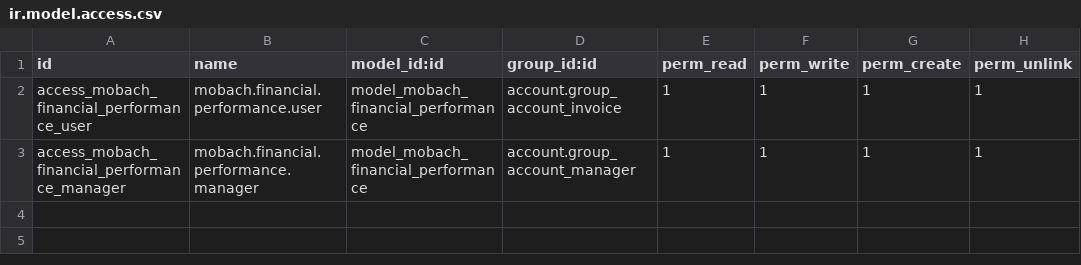
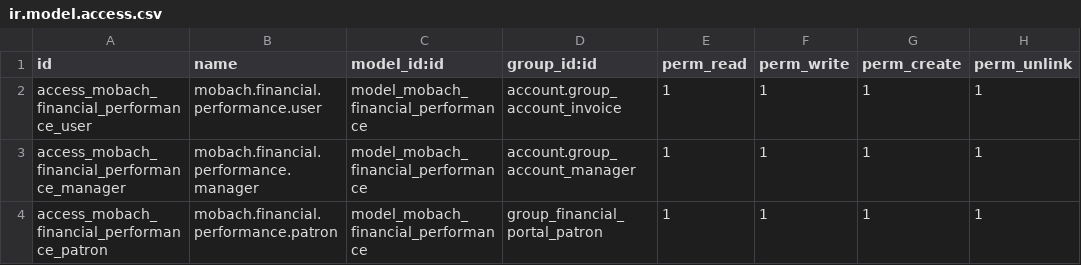
Before and after one commit to Manasdedieu/MOBACH, a CSV file: MOBACH_ODOO_CUSTOM/mobach_financial_portal/security/ir.model.access.csv, drawn as a sheet.

Commit message:
https://github.com/Manasdedieu/MOBACH/issues/26 [retour teste] retirer les avoir client et fournisseur et ajouter un groupe pour le patrotron du groupe qui est le seul voir les information global des performance

```diff
--- a/MOBACH_ODOO_CUSTOM/mobach_financial_portal/security/ir.model.access.csv
+++ b/MOBACH_ODOO_CUSTOM/mobach_financial_portal/security/ir.model.access.csv
@@ -3 +3,2 @@ access_mobach_financial_performance_user,mobach.financial.performance.user,model
 access_mobach_financial_performance_manager,mobach.financial.performance.manager,model_mobach_financial_performance,account.group_account_manager,1,1,1,1
+access_mobach_financial_performance_patron,mobach.financial.performance.patron,model_mobach_financial_performance,group_financial_portal_patron,1,1,1,1
```
Also changed, not shown: 5 other files.
